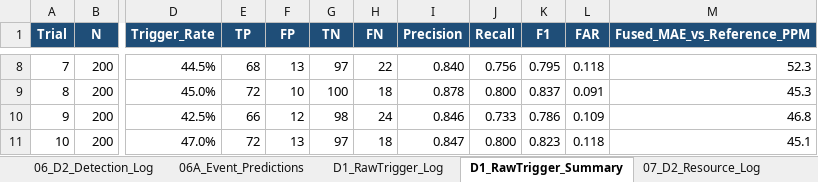
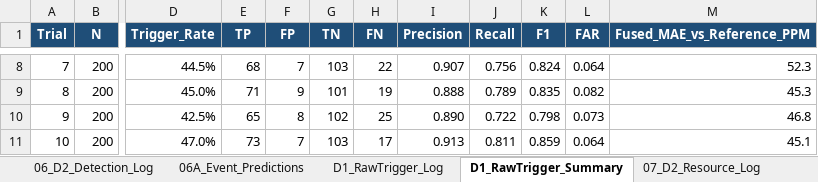
Before and after one commit to CryptoGuy1/ADAM, an Excel workbook: data/ADAM_Dataset_Master.xlsx, sheet D1_RawTrigger_Summary, drawn as a sheet; only a part is shown, gaps mark what is left out; values as stored, in another font and other column widths than the file's, no borders; the diff covers the shown part only; the diff names each change by its address in the sheet, - before the commit and + after, or states it on an @@ line.

```diff
--- a/data/ADAM_Dataset_Master.xlsx (sheet D1_RawTrigger_Summary)
+++ b/data/ADAM_Dataset_Master.xlsx (sheet D1_RawTrigger_Summary)
-F8 (FP): 13
+F8 (FP): 7
-G8 (TN): 97
+G8 (TN): 103
-I8 (Precision): 0.840
+I8 (Precision): 0.907
-K8 (F1): 0.795
+K8 (F1): 0.824
-L8 (FAR): 0.118
+L8 (FAR): 0.064
-E9 (TP): 72
+E9 (TP): 71
-F9 (FP): 10
+F9 (FP): 9
-G9 (TN): 100
+G9 (TN): 101
-H9 (FN): 18
+H9 (FN): 19
-I9 (Precision): 0.878
+I9 (Precision): 0.888
-J9 (Recall): 0.800
+J9 (Recall): 0.789
-K9 (F1): 0.837
+K9 (F1): 0.835
-L9 (FAR): 0.091
+L9 (FAR): 0.082
-E10 (TP): 66
+E10 (TP): 65
-F10 (FP): 12
+F10 (FP): 8
-G10 (TN): 98
+G10 (TN): 102
-H10 (FN): 24
+H10 (FN): 25
-I10 (Precision): 0.846
+I10 (Precision): 0.890
-J10 (Recall): 0.733
+J10 (Recall): 0.722
-K10 (F1): 0.786
+K10 (F1): 0.798
-L10 (FAR): 0.109
+L10 (FAR): 0.073
-E11 (TP): 72
+E11 (TP): 73
-F11 (FP): 13
+F11 (FP): 7
-G11 (TN): 97
+G11 (TN): 103
-H11 (FN): 18
+H11 (FN): 17
-I11 (Precision): 0.847
+I11 (Precision): 0.913
-J11 (Recall): 0.800
+J11 (Recall): 0.811
-K11 (F1): 0.823
+K11 (F1): 0.859
-L11 (FAR): 0.118
+L11 (FAR): 0.064
```
Also changed, not shown: 36 edited cells elsewhere in this sheet, sheet 03_D1_Trial_Results, sheet D1_RawTrigger_Log, sheet 04_D1_Statistical_Tests, sheet 01_Config, sheet 00_README, sheet 13_Security_Data_Leakage, 2 more sheets, other sheet tabs, 48 other files.
